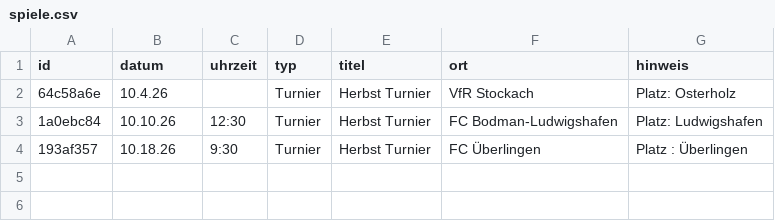
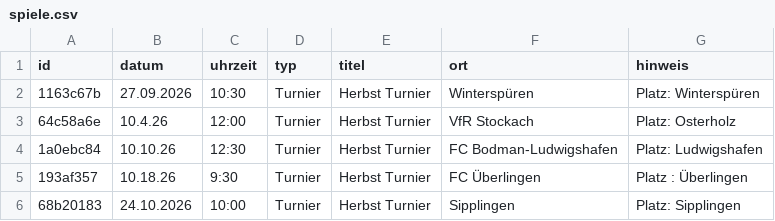
Before and after one commit to Jan2608/sob-f-jugend-online, a CSV file: data/spiele.csv, drawn as a sheet.

```diff
--- a/data/spiele.csv
+++ b/data/spiele.csv
@@ -1,4 +1,6 @@
 id;datum;uhrzeit;typ;titel;ort;hinweis
-64c58a6e;10.4.26;;Turnier;Herbst Turnier;VfR Stockach;Platz: Osterholz
+1163c67b;27.09.2026;10:30;Turnier;Herbst Turnier;Winterspüren;Platz: Winterspüren
+64c58a6e;10.4.26;12:00;Turnier;Herbst Turnier;VfR Stockach;Platz: Osterholz
 1a0ebc84;10.10.26;12:30;Turnier;Herbst Turnier;FC Bodman-Ludwigshafen;Platz: Ludwigshafen
 193af357;10.18.26;9:30;Turnier;Herbst Turnier;FC Überlingen;Platz : Überlingen
+68b20183;24.10.2026;10:00;Turnier;Herbst Turnier;Sipplingen;Platz: Sipplingen
```
Also changed, not shown: 2 other files.
